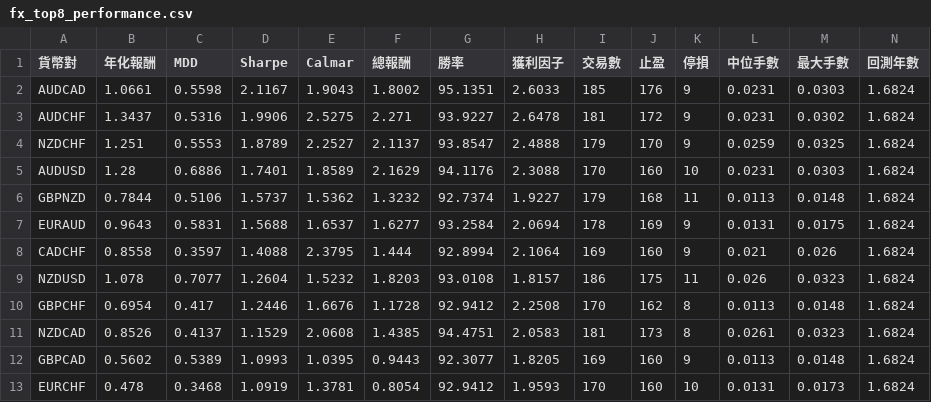
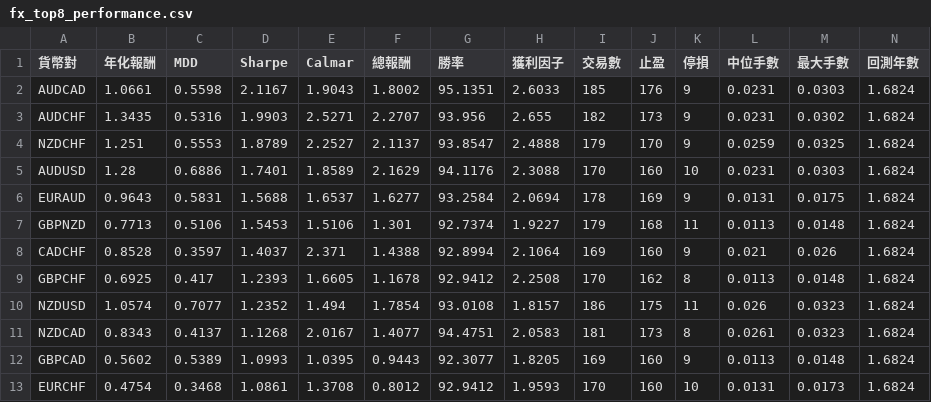
Before and after one commit to evan7646-cloud/bollinger_meanreversion_equities, a CSV file: docs/fx_top8_performance.csv, drawn as a sheet; only a part is shown; removed rows and columns are numbered as before the commit, all else as after; rows hold the shown columns only; the diff names each change by its address in the sheet, - before the commit and + after, or states it on an @@ line.

```diff
--- a/docs/fx_top8_performance.csv
+++ b/docs/fx_top8_performance.csv
-B3 (年化報酬): 1.3437
+B3 (年化報酬): 1.3435
-D3 (Sharpe): 1.9906
+D3 (Sharpe): 1.9903
-E3 (Calmar): 2.5275
+E3 (Calmar): 2.5271
-F3 (總報酬): 2.271
+F3 (總報酬): 2.2707
-G3 (勝率): 93.9227
+G3 (勝率): 93.956
-H3 (獲利因子): 2.6478
+H3 (獲利因子): 2.655
-I3 (交易數): 181
+I3 (交易數): 182
-J3 (止盈): 172
+J3 (止盈): 173
-row 6: GBPNZD | 0.7844 | 0.5106 | 1.5737 | 1.5362 | 1.3232 | 92.7374 | 1.9227 | 179 | 168 | 11 | 0.0113 | 0.0148 | 1.6824
+row 7: GBPNZD | 0.7713 | 0.5106 | 1.5453 | 1.5106 | 1.301 | 92.7374 | 1.9227 | 179 | 168 | 11 | 0.0113 | 0.0148 | 1.6824
-B8 (年化報酬): 0.8558
+B8 (年化報酬): 0.8528
-D8 (Sharpe): 1.4088
+D8 (Sharpe): 1.4037
-E8 (Calmar): 2.3795
+E8 (Calmar): 2.371
-F8 (總報酬): 1.444
+F8 (總報酬): 1.4388
-row 9: NZDUSD | 1.078 | 0.7077 | 1.2604 | 1.5232 | 1.8203 | 93.0108 | 1.8157 | 186 | 175 | 11 | 0.026 | 0.0323 | 1.6824
-B9 (年化報酬): 0.6954
+B9 (年化報酬): 0.6925
-D9 (Sharpe): 1.2446
+D9 (Sharpe): 1.2393
-E9 (Calmar): 1.6676
+E9 (Calmar): 1.6605
-F9 (總報酬): 1.1728
+F9 (總報酬): 1.1678
+row 10: NZDUSD | 1.0574 | 0.7077 | 1.2352 | 1.494 | 1.7854 | 93.0108 | 1.8157 | 186 | 175 | 11 | 0.026 | 0.0323 | 1.6824
-B11 (年化報酬): 0.8526
+B11 (年化報酬): 0.8343
-D11 (Sharpe): 1.1529
+D11 (Sharpe): 1.1268
-E11 (Calmar): 2.0608
+E11 (Calmar): 2.0167
-F11 (總報酬): 1.4385
+F11 (總報酬): 1.4077
-B13 (年化報酬): 0.478
+B13 (年化報酬): 0.4754
-D13 (Sharpe): 1.0919
+D13 (Sharpe): 1.0861
-E13 (Calmar): 1.3781
+E13 (Calmar): 1.3708
-F13 (總報酬): 0.8054
+F13 (總報酬): 0.8012
```
Also changed, not shown: docs/fx_trade_log.csv, 2 other files.
